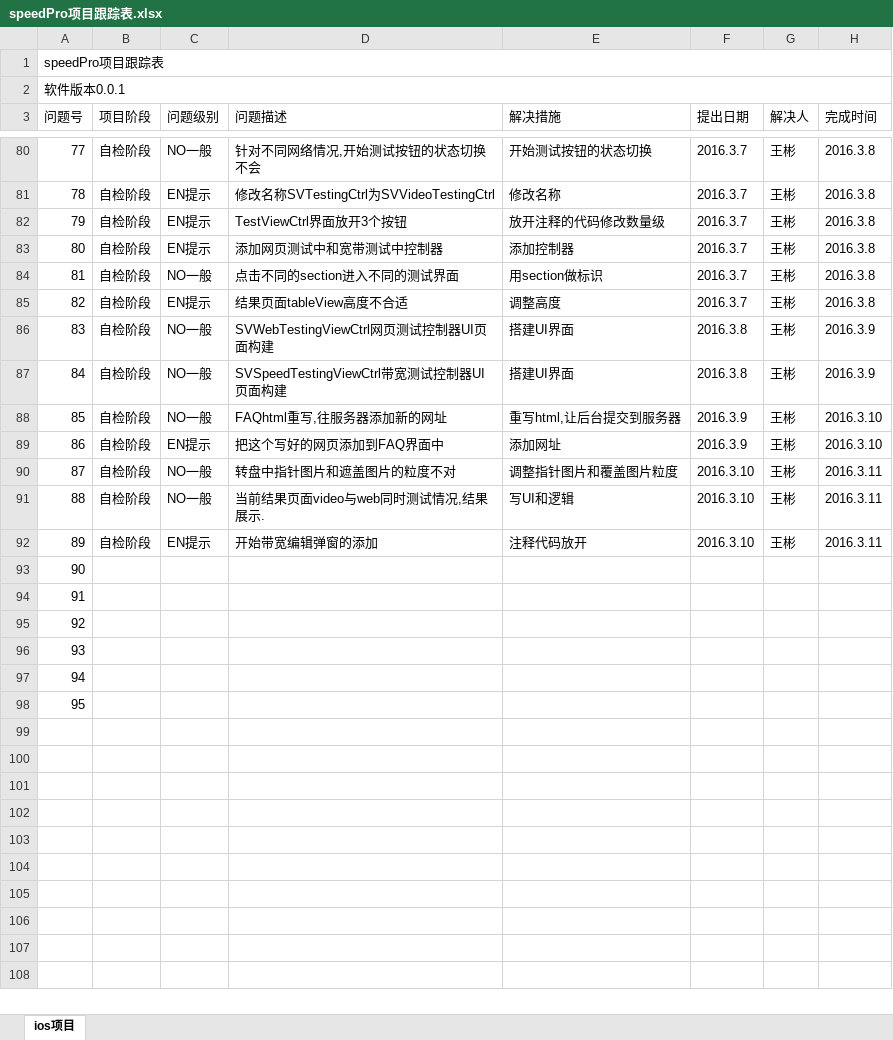
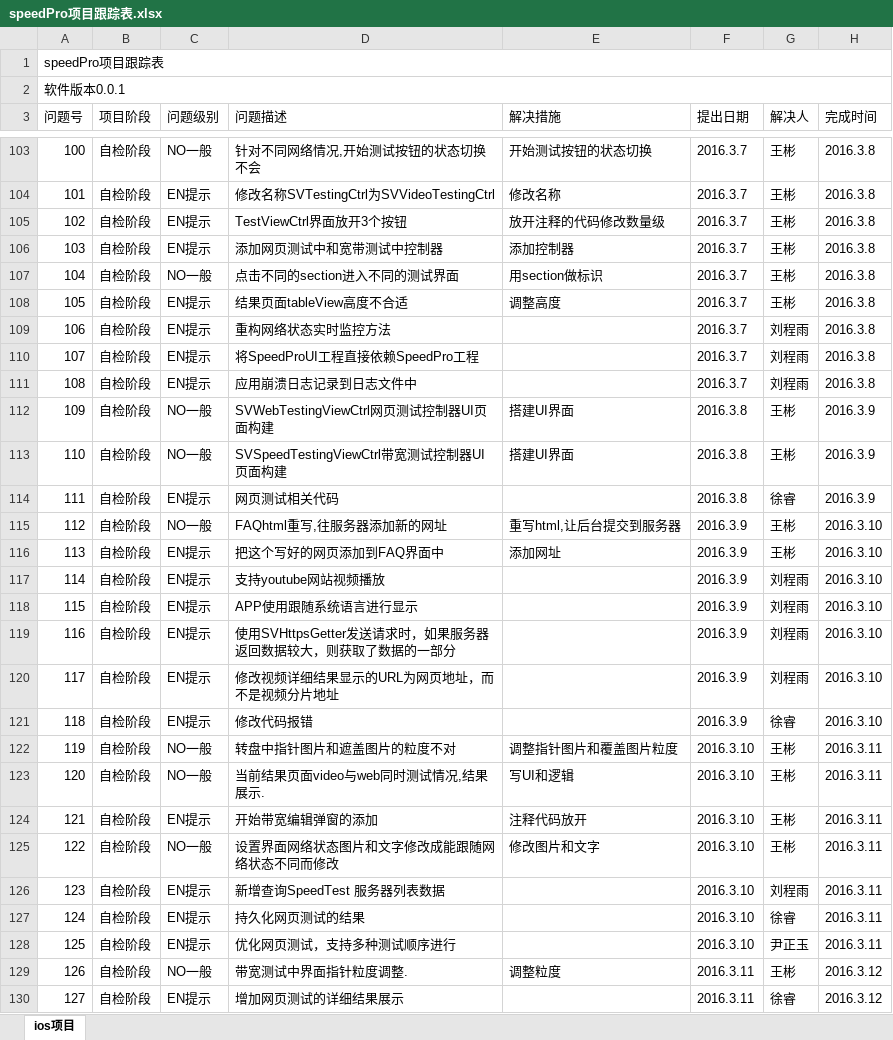
Before and after one commit to ChinaSofti/test, an Excel workbook: doc/speedPro项目跟踪表.xlsx, sheet ios项目, drawn as a sheet; only a part is shown, gaps mark what is left out; values as stored, in another font and other column widths than the file's, no cell formats; addresses are those after the commit; the diff covers the shown part only; the diff names each change by its address in the sheet, - before the commit and + after, or states it on an @@ line.

Commit message:
统计代码行数13663 汇总问题跟踪表填写

```diff
--- a/doc/speedPro项目跟踪表.xlsx (sheet ios项目)
+++ b/doc/speedPro项目跟踪表.xlsx (sheet ios项目)
@@ column A (问题号) renumbered between rows 16 and 130 @@
+row 109: 106 | 自检阶段 | EN提示 | 重构网络状态实时监控方法 |  | 2016.3.7 | 刘程雨 | 2016.3.8
+row 110: 107 | 自检阶段 | EN提示 | 将SpeedProUI工程直接依赖SpeedPro工程 |  | 2016.3.7 | 刘程雨 | 2016.3.8
+row 111: 108 | 自检阶段 | EN提示 | 应用崩溃日志记录到日志文件中 |  | 2016.3.7 | 刘程雨 | 2016.3.8
+row 114: 111 | 自检阶段 | EN提示 | 网页测试相关代码 |  | 2016.3.8 | 徐睿 | 2016.3.9
+row 117: 114 | 自检阶段 | EN提示 | 支持youtube网站视频播放 |  | 2016.3.9 | 刘程雨 | 2016.3.10
+row 118: 115 | 自检阶段 | EN提示 | APP使用跟随系统语言进行显示 |  | 2016.3.9 | 刘程雨 | 2016.3.10
+row 119: 116 | 自检阶段 | EN提示 | 使用SVHttpsGetter发送请求时，如果服务器返回数据较大，则获取了数据的一部分 |  | 2016.3.9 | 刘程雨 | 2016.3.10
+row 120: 117 | 自检阶段 | EN提示 | 修改视频详细结果显示的URL为网页地址，而不是视频分片地址 |  | 2016.3.9 | 刘程雨 | 2016.3.10
+row 121: 118 | 自检阶段 | EN提示 | 修改代码报错 |  | 2016.3.9 | 徐睿 | 2016.3.10
-B125:B130 (项目阶段): (empty)
+B125:B130 (项目阶段): 自检阶段
-C125 (问题级别): (empty)
+C125 (问题级别): NO一般
-D125 (问题描述): (empty)
+D125 (问题描述): 设置界面网络状态图片和文字修改成能跟随网络状态不同而修改
-E125 (解决措施): (empty)
+E125 (解决措施): 修改图片和文字
-F125:F128 (提出日期): (empty)
+F125:F128 (提出日期): 2016.3.10
-G125 (解决人): (empty)
+G125 (解决人): 王彬
-H125:H128 (完成时间): (empty)
+H125:H128 (完成时间): 2016.3.11
-C126:C128 (问题级别): (empty)
+C126:C128 (问题级别): EN提示
-D126 (问题描述): (empty)
+D126 (问题描述): 新增查询SpeedTest 服务器列表数据
-G126 (解决人): (empty)
+G126 (解决人): 刘程雨
-D127 (问题描述): (empty)
+D127 (问题描述): 持久化网页测试的结果
-G127 (解决人): (empty)
+G127 (解决人): 徐睿
-D128 (问题描述): (empty)
+D128 (问题描述): 优化网页测试，支持多种测试顺序进行
-G128 (解决人): (empty)
+G128 (解决人): 尹正玉
-C129 (问题级别): (empty)
+C129 (问题级别): NO一般
-D129 (问题描述): (empty)
+D129 (问题描述): 带宽测试中界面指针粒度调整.
-E129 (解决措施): (empty)
+E129 (解决措施): 调整粒度
-F129:F130 (提出日期): (empty)
+F129:F130 (提出日期): 2016.3.11
-G129 (解决人): (empty)
+G129 (解决人): 王彬
-H129:H130 (完成时间): (empty)
+H129:H130 (完成时间): 2016.3.12
-C130 (问题级别): (empty)
+C130 (问题级别): EN提示
-D130 (问题描述): (empty)
+D130 (问题描述): 增加网页测试的详细结果展示
-G130 (解决人): (empty)
+G130 (解决人): 徐睿
```
Also changed, not shown: 82 added rows elsewhere in this sheet, cell formats.
